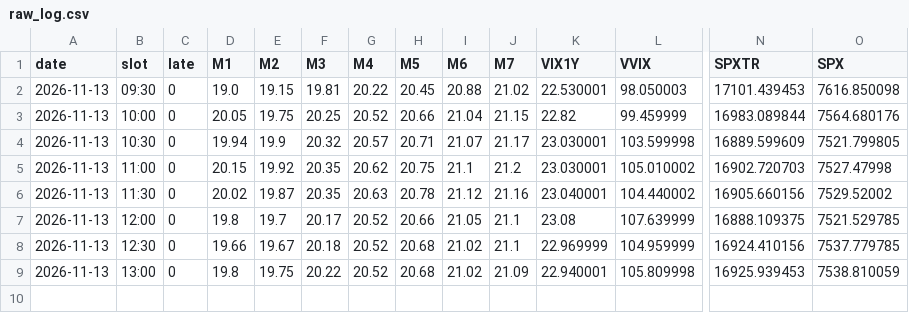
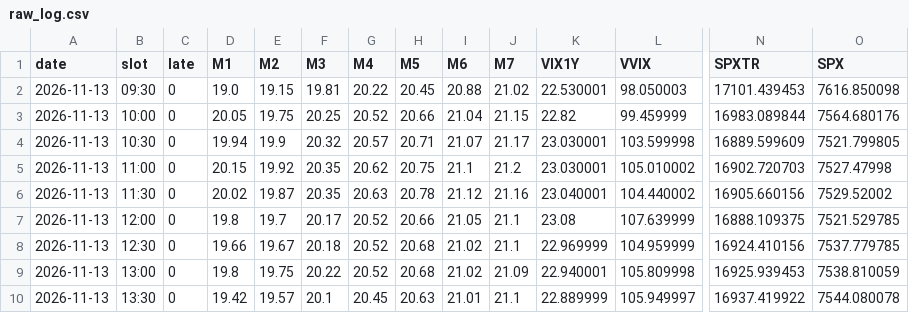
Before and after one commit to leveragevolatilitylife/Volatility-Barometer, a CSV file: data/raw_log.csv, drawn as a sheet; only a part is shown, gaps mark what is left out; rows hold the shown columns only; the diff names each change by its address in the sheet, - before the commit and + after, or states it on an @@ line.

```diff
--- a/data/raw_log.csv
+++ b/data/raw_log.csv
+row 10: 2026-11-13 | 13:30 | 0 | 19.42 | 19.57 | 20.1 | 20.45 | 20.63 | 21.01 | 21.1 | 22.889999 | 105.949997 | 16937.419922 | 7544.080078
```
Also changed, not shown: data/log.csv, 2 other files.
